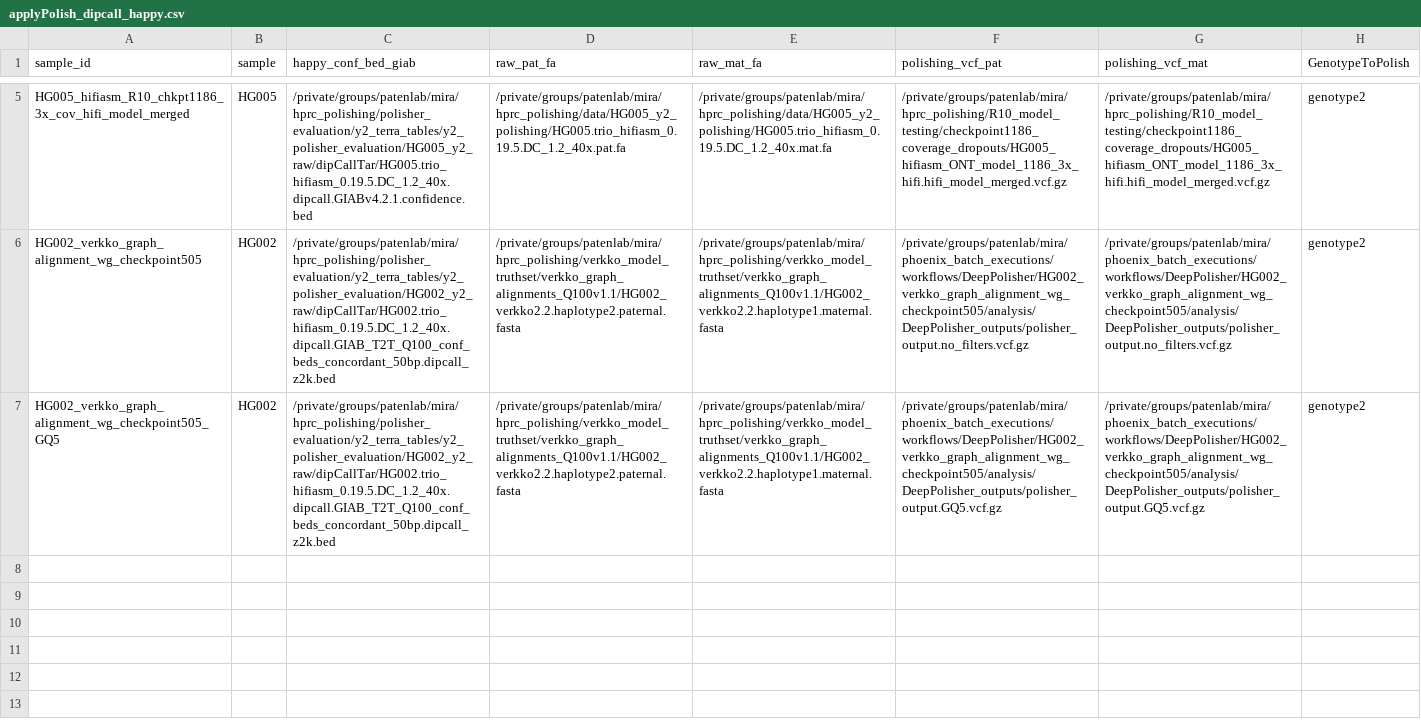
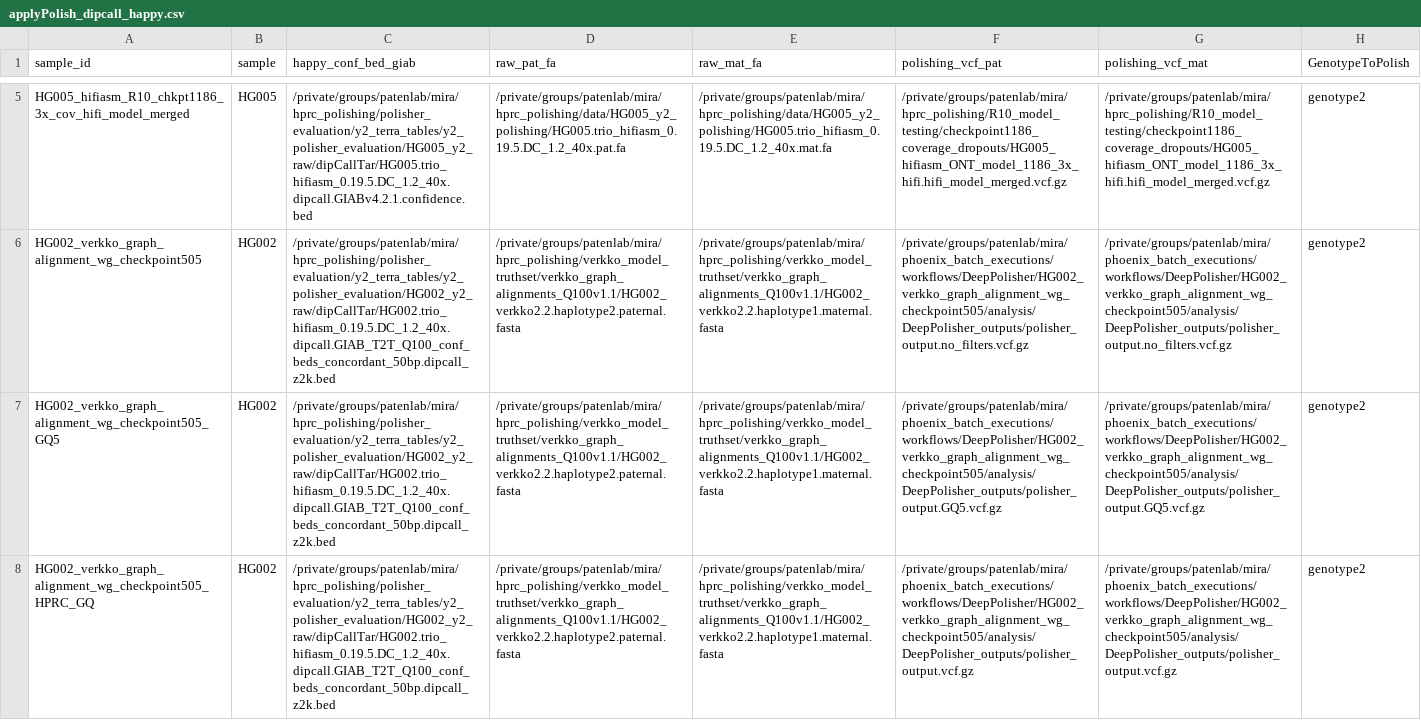
Before and after one commit to miramastoras/phoenix_batch_submissions, a CSV file: workflows/applyPolish_dipcall_happy/applyPolish_dipcall_happy.csv, drawn as a sheet; only a part is shown, gaps mark what is left out; the diff names each change by its address in the sheet, - before the commit and + after, or states it on an @@ line.

```diff
--- a/workflows/applyPolish_dipcall_happy/applyPolish_dipcall_happy.csv
+++ b/workflows/applyPolish_dipcall_happy/applyPolish_dipcall_happy.csv
+row 8: HG002_verkko_graph_alignment_wg_checkpoint505_HPRC_GQ | HG002 | /private/groups/patenlab/mira/hprc_polishing/polisher_evaluation/y2_terra_tables/y2_polisher_evaluation/HG002_y2_raw/dipCallTar/HG002.trio_hifiasm_0.19.5.DC_1.2_40x.dipcall.GIAB_T2T_Q100_conf_beds_concordant_50bp.dipcall_z2k.bed | /private/groups/patenlab/mira/hprc_polishing/verkko_model_truthset/verkko_graph_alignments_Q100v1.1/HG002_verkko2.2.haplotype2.paternal.fasta | /private/groups/patenlab/mira/hprc_polishing/verkko_model_truthset/verkko_graph_alignments_Q100v1.1/HG002_verkko2.2.haplotype1.maternal.fasta | /private/groups/patenlab/mira/phoenix_batch_executions/workflows/DeepPolisher/HG002_verkko_graph_alignment_wg_checkpoint505/analysis/DeepPolisher_outputs/polisher_output.vcf.gz | /private/groups/patenlab/mira/phoenix_batch_executions/workflows/DeepPolisher/HG002_verkko_graph_alignment_wg_checkpoint505/analysis/DeepPolisher_outputs/polisher_output.vcf.gz | genotype2
```
Also changed, not shown: 2 other files.
